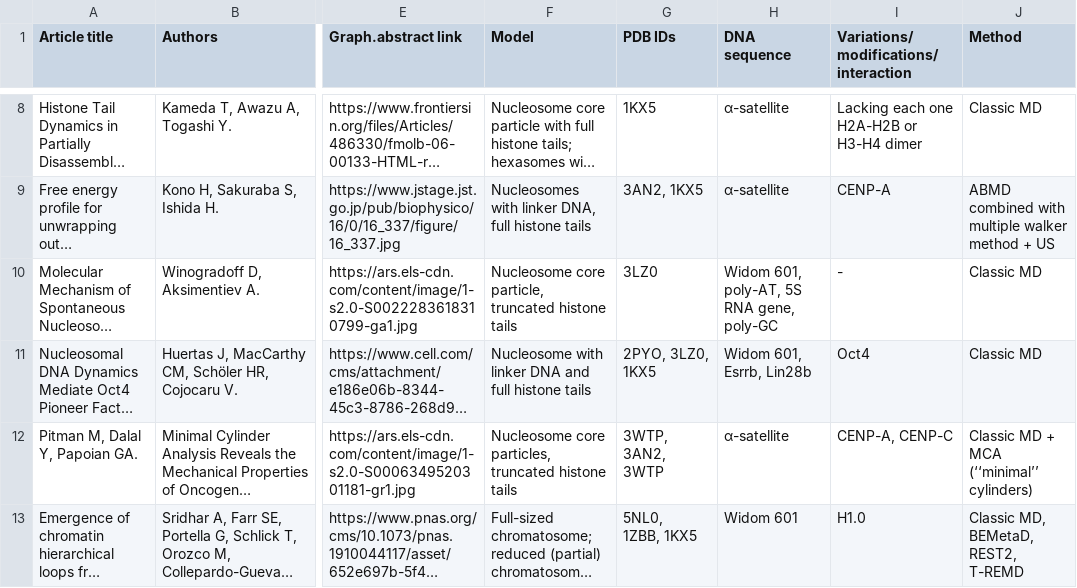
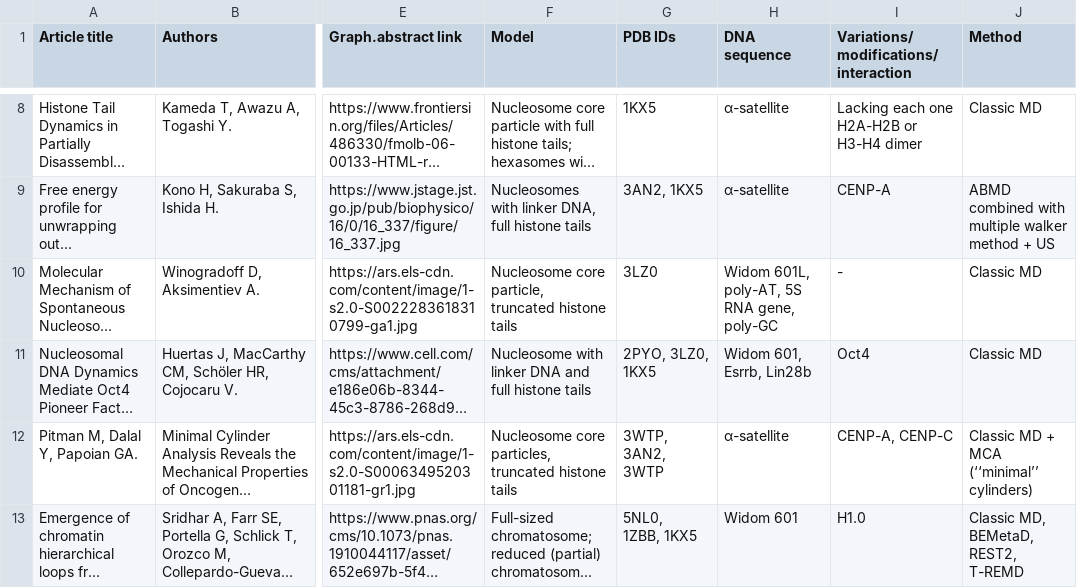
Before and after one commit to intbio/Fedulova_et_al_2024, a CSV file: data/paper_table - MD.csv, drawn as a sheet; only a part is shown, gaps mark what is left out; long unchanged cells end in …; the diff names each change by its address in the sheet, - before the commit and + after, or states it on an @@ line.

Commit message:
Update paper_table - MD.csv

```diff
--- a/data/paper_table - MD.csv
+++ b/data/paper_table - MD.csv
-H10 (DNA sequence): Widom 601, poly-AT, 5S RNA gene, poly-GC
+H10 (DNA sequence): Widom 601L, poly-AT, 5S RNA gene, poly-GC
```
